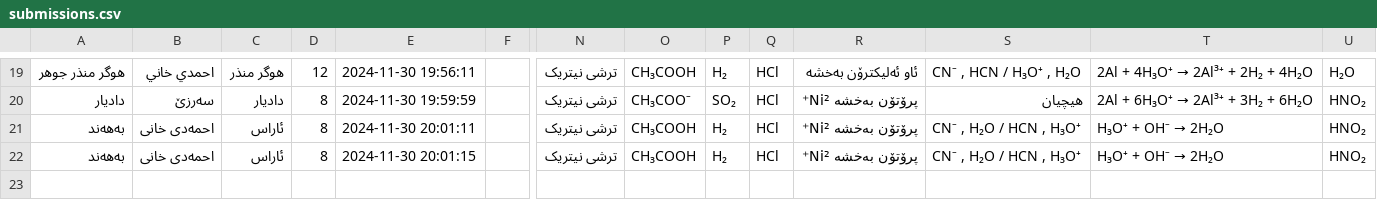
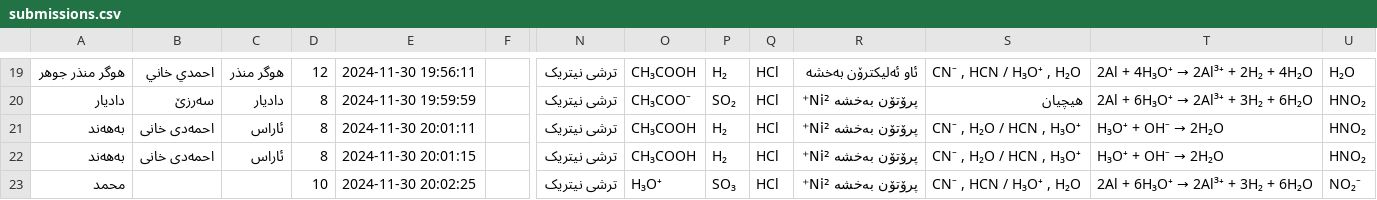
Before and after one commit to Hakari-Bibani/Course, a CSV file: submissions.csv, drawn as a sheet; only a part is shown, gaps mark what is left out; rows hold the shown columns only; the diff names each change by its address in the sheet, - before the commit and + after, or states it on an @@ line.

Commit message:
Update submissions

```diff
--- a/submissions.csv
+++ b/submissions.csv
+row 23: محمد |  |  | 10 | 2024-11-30 20:02:25 |  | ترشی نیتریک | H₃O⁺ | SO₃ | HCl | پرۆتۆن بەخشە Ni²⁺ | CN⁻ , HCN / H₃O⁺ , H₂O | 2Al + 6H₃O⁺ → 2Al³⁺ + 3H₂ + 6H₂O | NO₂⁻
```
